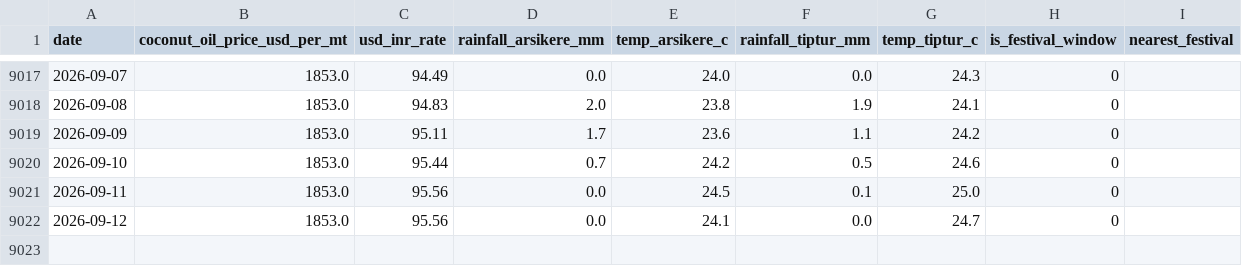
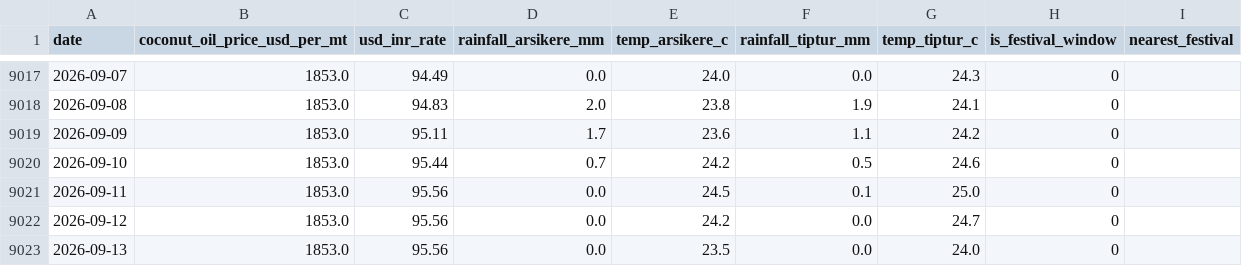
Before and after one commit to SuhasGT-tech/Predictor, a CSV file: data/external_factors.csv, drawn as a sheet; only a part is shown, gaps mark what is left out.

```diff
--- a/data/external_factors.csv
+++ b/data/external_factors.csv
@@ -9021,2 +9021,3 @@ date,coconut_oil_price_usd_per_mt,usd_inr_rate,rainfall_arsikere_mm,temp_arsiker
 2026-09-11,1853.0,95.56,0.0,24.5,0.1,25.0,0,
-2026-09-12,1853.0,95.56,0.0,24.1,0.0,24.7,0,
+2026-09-12,1853.0,95.56,0.0,24.2,0.0,24.7,0,
+2026-09-13,1853.0,95.56,0.0,23.5,0.0,24.0,0,
```
Also changed, not shown: 2 other files.
